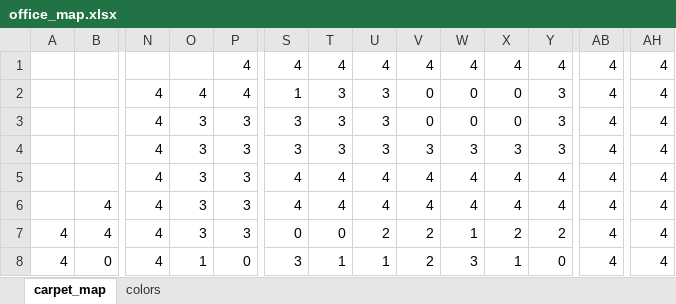
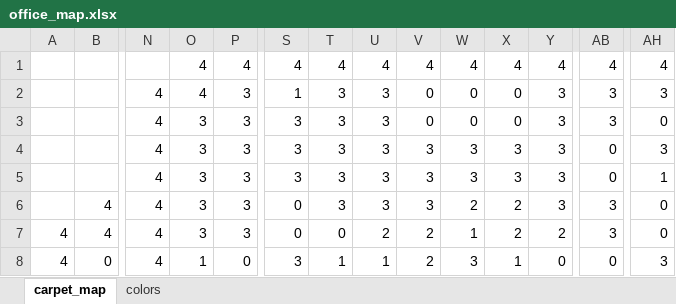
Before and after one commit to tim-fan/carpet_localisation_ros, an Excel workbook: cfg/office_map.xlsx, sheet carpet_map, drawn as a sheet; only a part is shown, gaps mark what is left out; values as stored, in another font and other column widths than the file's, no borders; conditional formats not drawn; the diff covers the shown part only; the diff names each change by its address in the sheet, - before the commit and + after, or states it on an @@ line.

```diff
--- a/cfg/office_map.xlsx (sheet carpet_map)
+++ b/cfg/office_map.xlsx (sheet carpet_map)
-O1: (empty)
+O1: 4
-P2: 4
+P2: 3
-AB2:AB3: 4
+AB2:AB3: 3
-AH2: 4
+AH2: 3
-AH3: 4
+AH3: 0
-AB4:AB5: 4
+AB4:AB5: 0
-AH4: 4
+AH4: 3
-S5: 4
+S5: 3
-T5:T6: 4
+T5:T6: 3
-U5:U6: 4
+U5:U6: 3
-V5:V6: 4
+V5:V6: 3
-W5: 4
+W5: 3
-X5: 4
+X5: 3
-Y5:Y6: 4
+Y5:Y6: 3
-AH5: 4
+AH5: 1
-S6: 4
+S6: 0
-W6: 4
+W6: 2
-X6: 4
+X6: 2
-AB6:AB7: 4
+AB6:AB7: 3
-AH6:AH7: 4
+AH6:AH7: 0
-AB8: 4
+AB8: 0
-AH8: 4
+AH8: 3
```
Also changed, not shown: 60 added rows, 3 removed rows and 206 edited cells elsewhere in this sheet, 1 other file.
